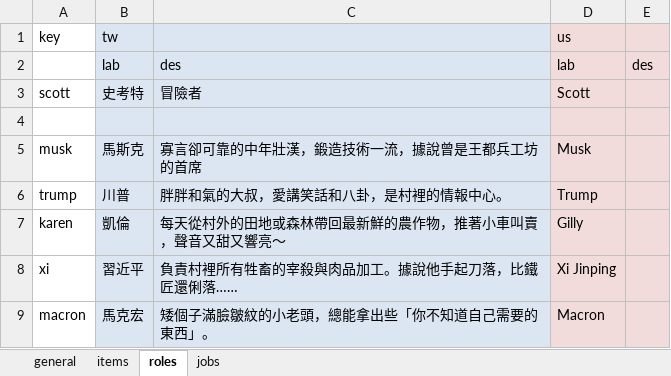
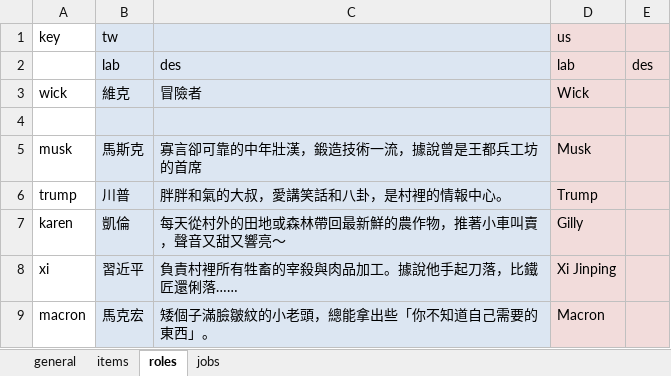
Before and after one commit to bwm0822/game_02, an Excel workbook: xls/local.xlsx, sheet roles, drawn as a sheet; values as stored, in another font and other column widths than the file's, no borders; removed rows and columns are numbered as before the commit, all else as after; the diff names each change by its address in the sheet, - before the commit and + after, or states it on an @@ line.

```diff
--- a/xls/local.xlsx (sheet roles)
+++ b/xls/local.xlsx (sheet roles)
-row 3: scott | 史考特 | 冒險者 | Scott
+row 3: wick | 維克 | 冒險者 | Wick
```
Also changed, not shown: xls/item.xlsx, xls/role.xlsx, 29 other files.
